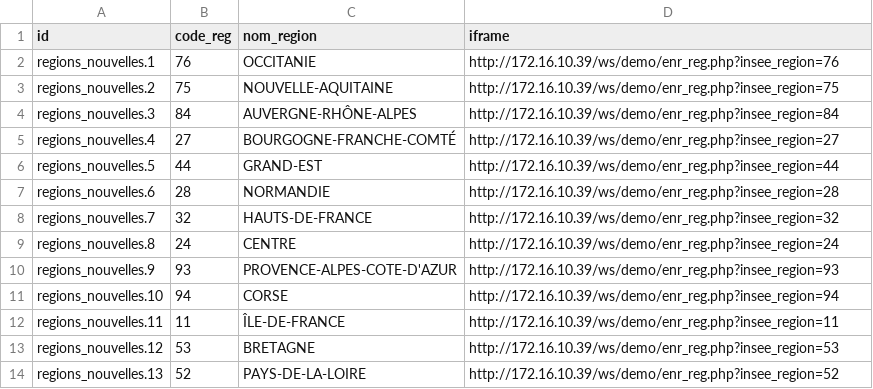
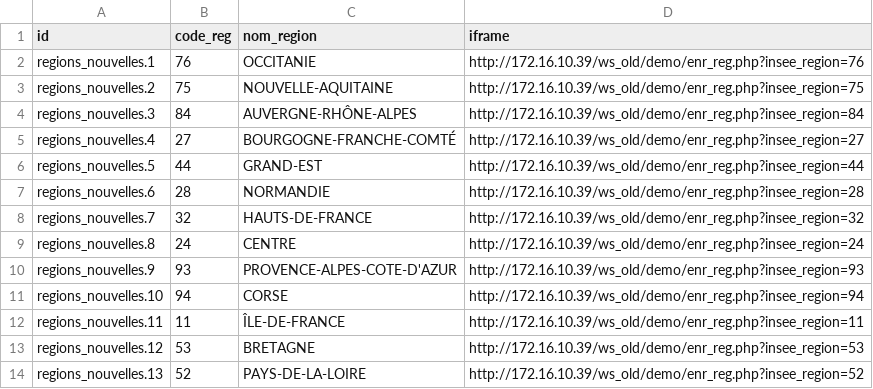
Before and after one commit to mviewer/storymap, a CSV file: stories/enr_reg/enr_region.csv, drawn as a sheet.

Commit message:
Pins story map patrimoine v2 list

```diff
--- a/stories/enr_reg/enr_region.csv
+++ b/stories/enr_reg/enr_region.csv
@@ -1,14 +1,14 @@
 id	code_reg	nom_region	iframe
-regions_nouvelles.1	76	OCCITANIE	http://172.16.10.39/ws/demo/enr_reg.php?insee_region=76
-regions_nouvelles.2	75	NOUVELLE-AQUITAINE	http://172.16.10.39/ws/demo/enr_reg.php?insee_region=75
-regions_nouvelles.3	84	AUVERGNE-RHÔNE-ALPES	http://172.16.10.39/ws/demo/enr_reg.php?insee_region=84
-regions_nouvelles.4	27	BOURGOGNE-FRANCHE-COMTÉ	http://172.16.10.39/ws/demo/enr_reg.php?insee_region=27
-regions_nouvelles.5	44	GRAND-EST	http://172.16.10.39/ws/demo/enr_reg.php?insee_region=44
-regions_nouvelles.6	28	NORMANDIE	http://172.16.10.39/ws/demo/enr_reg.php?insee_region=28
-regions_nouvelles.7	32	HAUTS-DE-FRANCE	http://172.16.10.39/ws/demo/enr_reg.php?insee_region=32
-regions_nouvelles.8	24	CENTRE	http://172.16.10.39/ws/demo/enr_reg.php?insee_region=24
-regions_nouvelles.9	93	PROVENCE-ALPES-COTE-D'AZUR	http://172.16.10.39/ws/demo/enr_reg.php?insee_region=93
-regions_nouvelles.10	94	CORSE	http://172.16.10.39/ws/demo/enr_reg.php?insee_region=94
-regions_nouvelles.11	11	ÎLE-DE-FRANCE	http://172.16.10.39/ws/demo/enr_reg.php?insee_region=11
-regions_nouvelles.12	53	BRETAGNE	http://172.16.10.39/ws/demo/enr_reg.php?insee_region=53
-regions_nouvelles.13	52	PAYS-DE-LA-LOIRE	http://172.16.10.39/ws/demo/enr_reg.php?insee_region=52
+regions_nouvelles.1	76	OCCITANIE	http://172.16.10.39/ws_old/demo/enr_reg.php?insee_region=76
+regions_nouvelles.2	75	NOUVELLE-AQUITAINE	http://172.16.10.39/ws_old/demo/enr_reg.php?insee_region=75
+regions_nouvelles.3	84	AUVERGNE-RHÔNE-ALPES	http://172.16.10.39/ws_old/demo/enr_reg.php?insee_region=84
+regions_nouvelles.4	27	BOURGOGNE-FRANCHE-COMTÉ	http://172.16.10.39/ws_old/demo/enr_reg.php?insee_region=27
+regions_nouvelles.5	44	GRAND-EST	http://172.16.10.39/ws_old/demo/enr_reg.php?insee_region=44
+regions_nouvelles.6	28	NORMANDIE	http://172.16.10.39/ws_old/demo/enr_reg.php?insee_region=28
+regions_nouvelles.7	32	HAUTS-DE-FRANCE	http://172.16.10.39/ws_old/demo/enr_reg.php?insee_region=32
+regions_nouvelles.8	24	CENTRE	http://172.16.10.39/ws_old/demo/enr_reg.php?insee_region=24
+regions_nouvelles.9	93	PROVENCE-ALPES-COTE-D'AZUR	http://172.16.10.39/ws_old/demo/enr_reg.php?insee_region=93
+regions_nouvelles.10	94	CORSE	http://172.16.10.39/ws_old/demo/enr_reg.php?insee_region=94
+regions_nouvelles.11	11	ÎLE-DE-FRANCE	http://172.16.10.39/ws_old/demo/enr_reg.php?insee_region=11
+regions_nouvelles.12	53	BRETAGNE	http://172.16.10.39/ws_old/demo/enr_reg.php?insee_region=53
+regions_nouvelles.13	52	PAYS-DE-LA-LOIRE	http://172.16.10.39/ws_old/demo/enr_reg.php?insee_region=52
```
Also changed, not shown: 3 other files.
